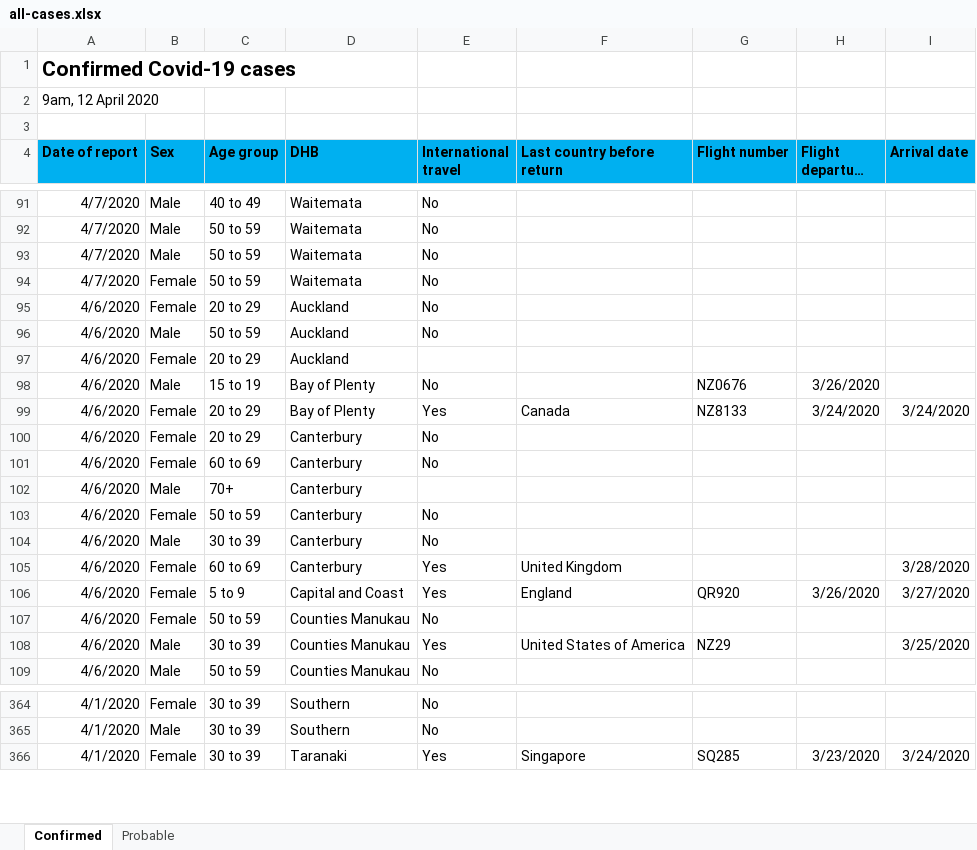
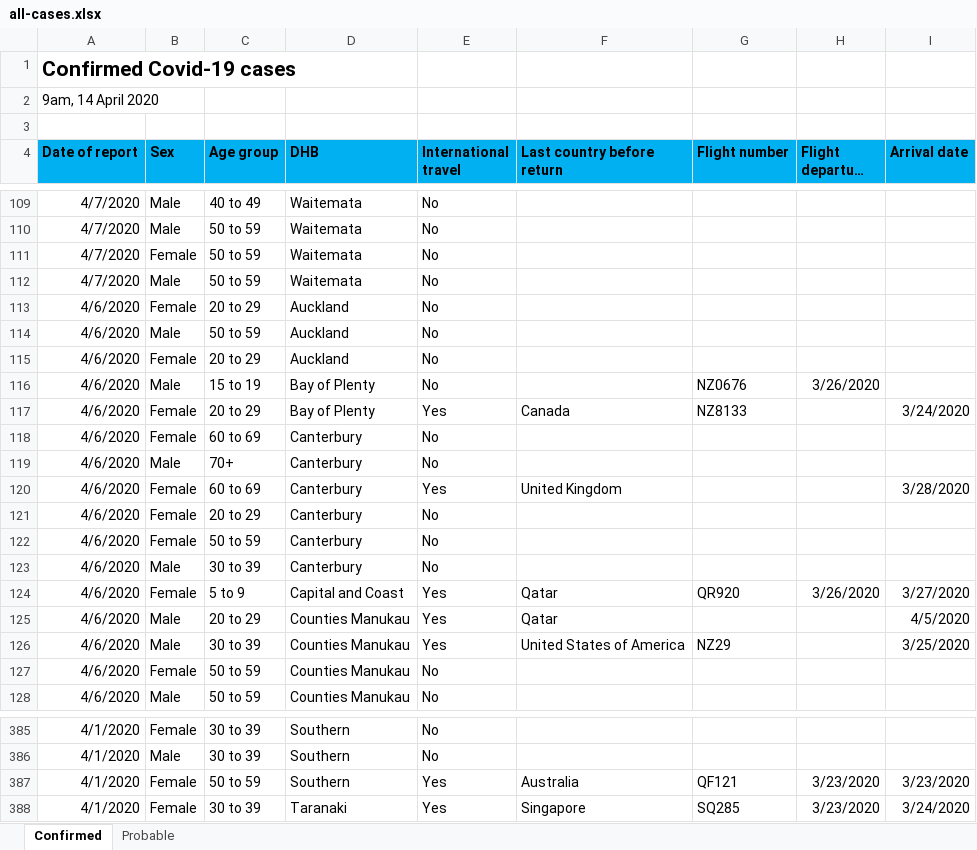
Before and after one commit to rlyhan/COVID19-Data-NZ, an Excel workbook: src/all-cases.xlsx, sheet Confirmed, drawn as a sheet; only a part is shown, gaps mark what is left out; long unchanged cells end in …; values as stored, in another font and other column widths than the file's, no borders; removed rows and columns are numbered as before the commit, all else as after; the diff covers the shown part only; the diff names each change by its address in the sheet, - before the commit and + after, or states it on an @@ line.

```diff
--- a/src/all-cases.xlsx (sheet Confirmed)
+++ b/src/all-cases.xlsx (sheet Confirmed)
-A2 (Date of report): 9am, 12 April 2020
+A2 (Date of report): 9am, 14 April 2020
@@ row 94 moved to row 111: 4/7/2020 @@
-E115 (International travel): (empty)
+E115 (International travel): No
-H117 (Flight departure date): 3/24/2020
+H117 (Flight departure date): (empty)
@@ row 101 moved to row 118: 4/6/2020 @@
+row 119: 4/6/2020 | Male | 70+ | Canterbury | No
@@ row 105 moved to row 120: 4/6/2020 @@
-row 102: 4/6/2020 | Male | 70+ | Canterbury
-F124 (Last country before return): England
+F124 (Last country before return): Qatar
+row 125: 4/6/2020 | Male | 20 to 29 | Counties Manukau | Yes | Qatar |  |  | 4/5/2020
@@ row 108 moved to row 126: 4/6/2020 @@
+row 387: 4/1/2020 | Female | 50 to 59 | Southern | Yes | Australia | QF121 | 3/23/2020 | 3/23/2020
```
Also changed, not shown: 33 added rows, 12 removed rows, 204 moved rows and 23 edited cells elsewhere in this sheet, sheet Probable, 10 other files.
